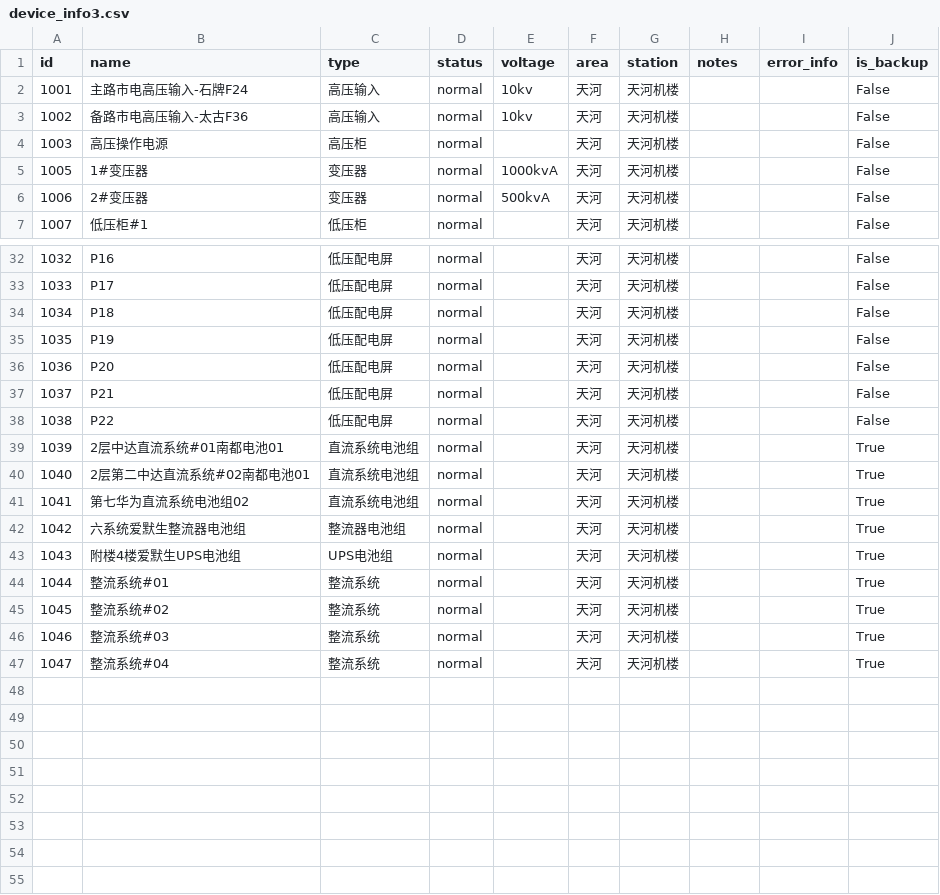
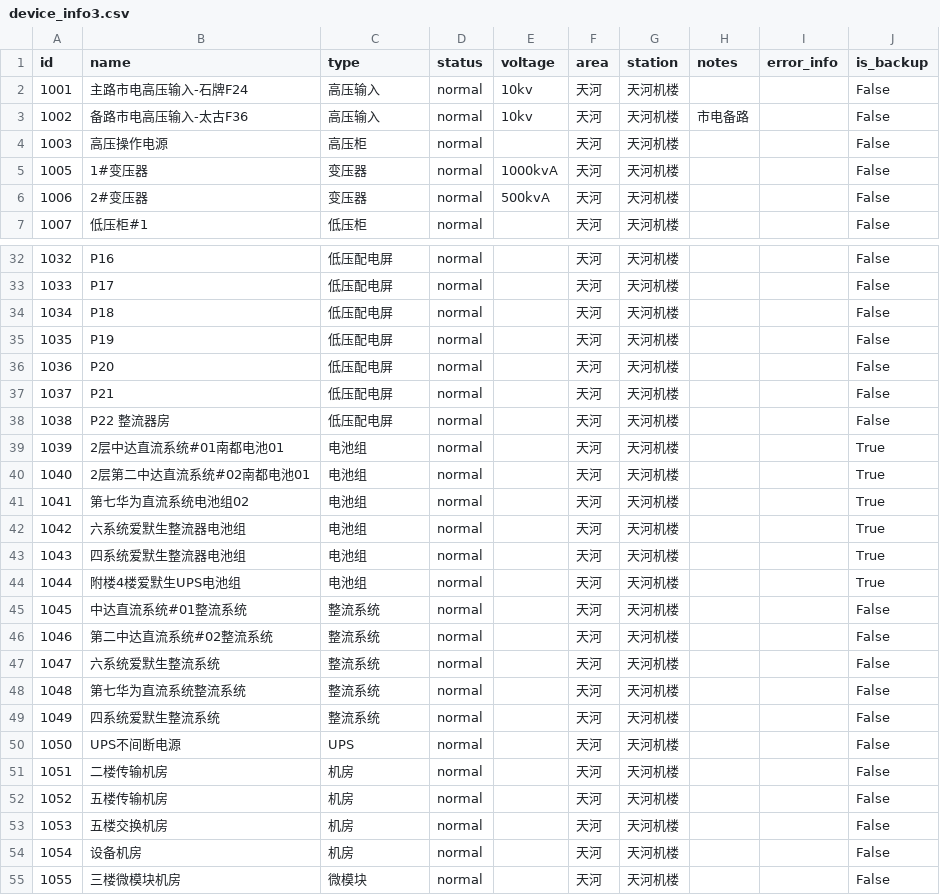
Before and after one commit to github-songhy/tuoputest-test, a CSV file: static/data/device_info3.csv, drawn as a sheet; only a part is shown, gaps mark what is left out; addresses are those after the commit; the diff covers the shown part only; the diff names each change by its address in the sheet, - before the commit and + after, or states it on an @@ line.

```diff
--- a/static/data/device_info3.csv
+++ b/static/data/device_info3.csv
-H3 (notes): (empty)
+H3 (notes): 市电备路
-B38 (name): P22
+B38 (name): P22 整流器房
-C39:C41 (type): 直流系统电池组
+C39:C41 (type): 电池组
-C42 (type): 整流器电池组
+C42 (type): 电池组
+row 43: 1043 | 四系统爱默生整流器电池组 | 电池组 | normal |  | 天河 | 天河机楼 |  |  | True
@@ column A (id) renumbered between rows 44 and 49 @@
-C44 (type): UPS电池组
+C44 (type): 电池组
-B45 (name): 整流系统#01
+B45 (name): 中达直流系统#01整流系统
-J45:J47 (is_backup): True
+J45:J47 (is_backup): False
-B46 (name): 整流系统#02
+B46 (name): 第二中达直流系统#02整流系统
-B47 (name): 整流系统#03
+B47 (name): 六系统爱默生整流系统
+row 48: 1048 | 第七华为直流系统整流系统 | 整流系统 | normal |  | 天河 | 天河机楼 |  |  | False
-B49 (name): 整流系统#04
+B49 (name): 四系统爱默生整流系统
-J49 (is_backup): True
+J49 (is_backup): False
+row 50: 1050 | UPS不间断电源 | UPS | normal |  | 天河 | 天河机楼 |  |  | False
+row 51: 1051 | 二楼传输机房 | 机房 | normal |  | 天河 | 天河机楼 |  |  | False
+row 52: 1052 | 五楼传输机房 | 机房 | normal |  | 天河 | 天河机楼 |  |  | False
+row 53: 1053 | 五楼交换机房 | 机房 | normal |  | 天河 | 天河机楼 |  |  | False
+row 54: 1054 | 设备机房 | 机房 | normal |  | 天河 | 天河机楼 |  |  | False
+row 55: 1055 | 三楼微模块机房 | 微模块 | normal |  | 天河 | 天河机楼 |  |  | False
```
Also changed, not shown: 14 edited cells elsewhere in this file, 22 other files.
